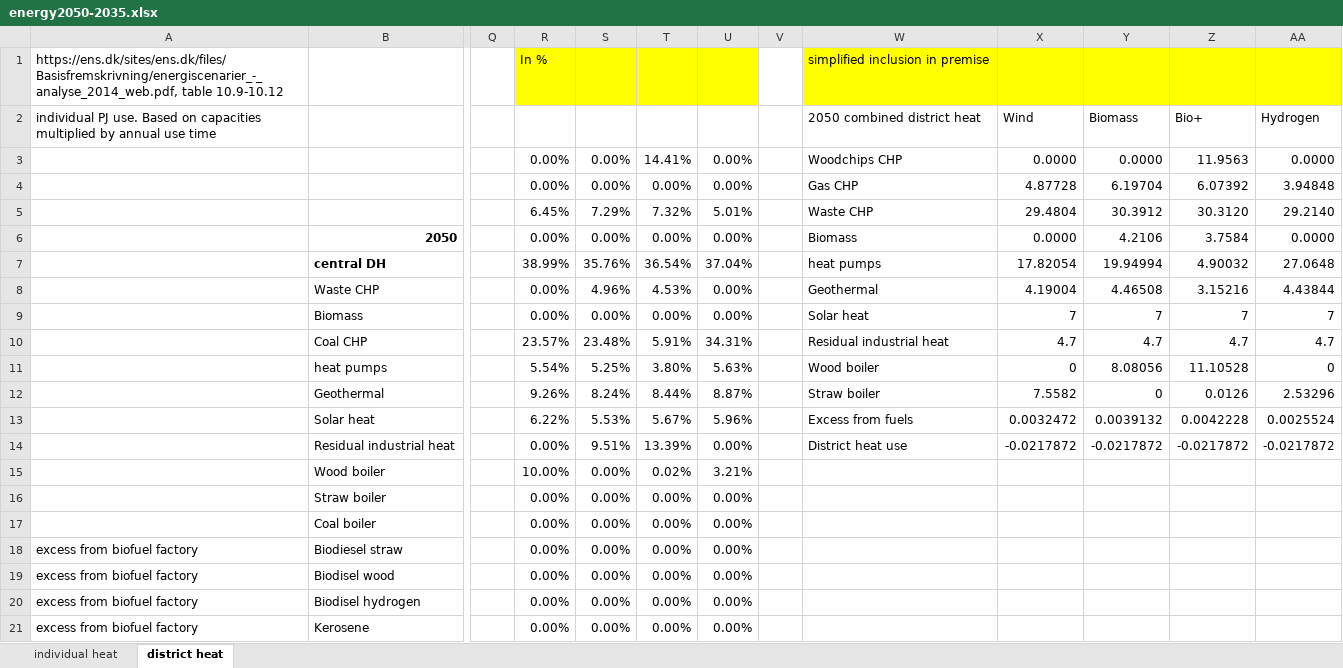
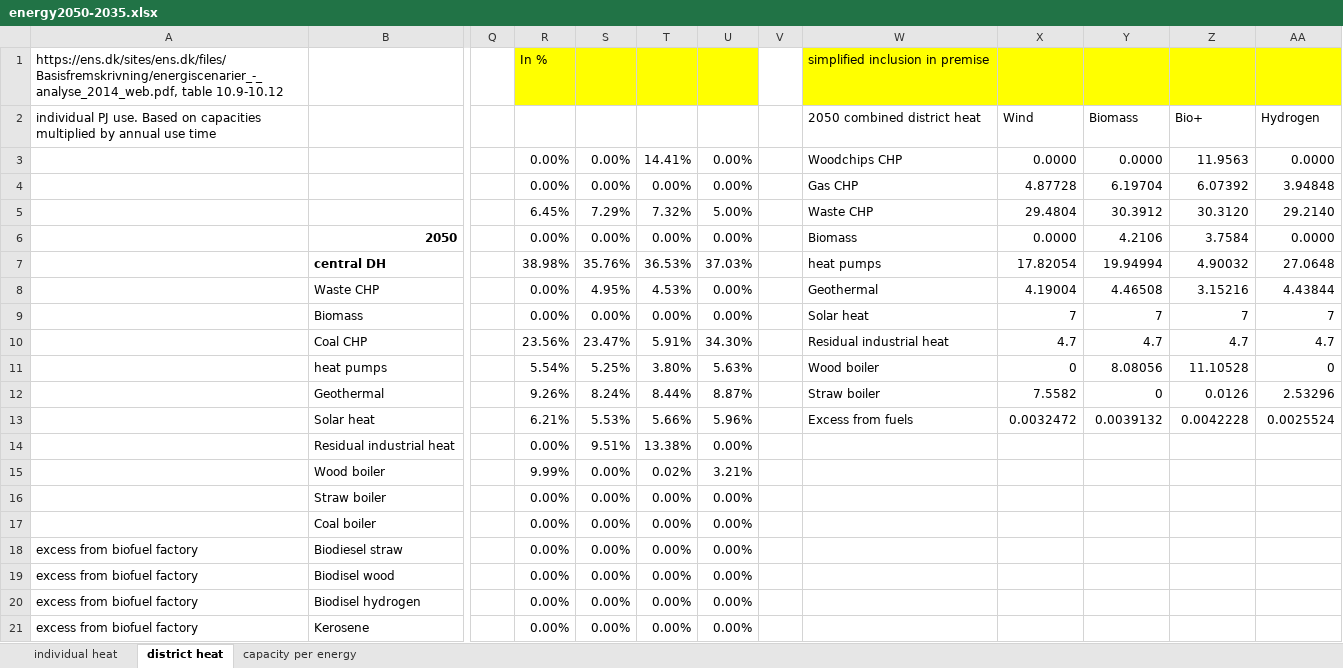
Before and after one commit to simb-sdu/DK-2050-scenarios, an Excel workbook: data/energy2050-2035.xlsx, sheet district heat, drawn as a sheet; only a part is shown, gaps mark what is left out; values as stored, in another font and other column widths than the file's, no borders; conditional formats not drawn; the diff covers the shown part only; the diff names each change by its address in the sheet, - before the commit and + after, or states it on an @@ line.

Commit message:
made proxy for individual heat PJ

```diff
--- a/data/energy2050-2035.xlsx (sheet district heat)
+++ b/data/energy2050-2035.xlsx (sheet district heat)
+sheet tab: capacity per energy
-U5: 5.01%
+U5: 5.00%
-R7: 38.99%
+R7: 38.98%
-T7: 36.54%
+T7: 36.53%
-U7: 37.04%
+U7: 37.03%
-S8: 4.96%
+S8: 4.95%
-R10: 23.57%
+R10: 23.56%
-S10: 23.48%
+S10: 23.47%
-U10: 34.31%
+U10: 34.30%
-R13: 6.22%
+R13: 6.21%
-T13: 5.67%
+T13: 5.66%
-T14: 13.39%
+T14: 13.38%
-W14: District heat use
+W14: (empty)
-X14: -0.0217872
+X14: (empty)
-Y14: -0.0217872
+Y14: (empty)
-Z14: -0.0217872
+Z14: (empty)
-AA14: -0.0217872
+AA14: (empty)
-R15: 10.00%
+R15: 9.99%
```
Also changed, not shown: 2 added rows, 3 removed rows and 49 edited cells elsewhere in this sheet, scenario_data/scenario_data.xlsx, 1 other file.
